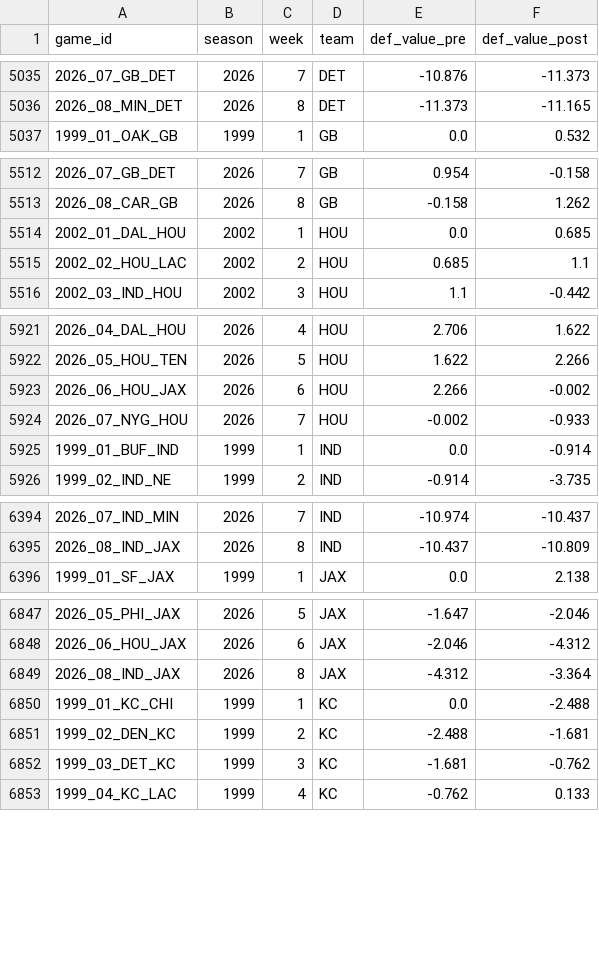
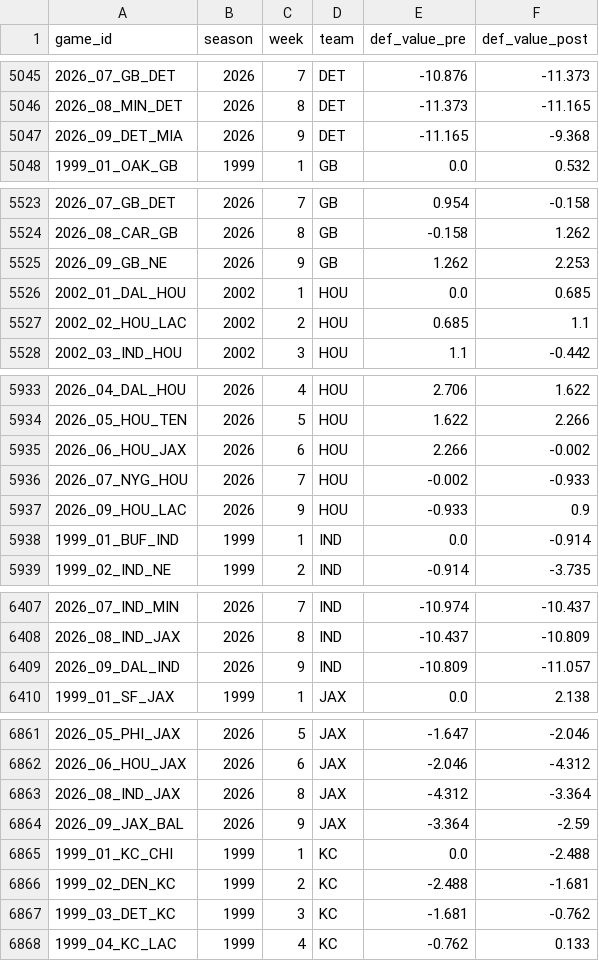
Before and after one commit to mitch-avis/nfeloqb, a CSV file: Other Data/defensive_adjustments.csv, drawn as a sheet; only a part is shown, gaps mark what is left out; the diff covers the shown part only; the diff names each change by its address in the sheet, - before the commit and + after, or states it on an @@ line.

```diff
--- a/Other Data/defensive_adjustments.csv
+++ b/Other Data/defensive_adjustments.csv
+row 5047: 2026_09_DET_MIA | 2026 | 9 | DET | -11.165 | -9.368
+row 5525: 2026_09_GB_NE | 2026 | 9 | GB | 1.262 | 2.253
+row 5937: 2026_09_HOU_LAC | 2026 | 9 | HOU | -0.933 | 0.9
+row 6409: 2026_09_DAL_IND | 2026 | 9 | IND | -10.809 | -11.057
+row 6864: 2026_09_JAX_BAL | 2026 | 9 | JAX | -3.364 | -2.59
```
Also changed, not shown: 25 added rows elsewhere in this file, Other Data/meta_data.csv, 3 other files.
